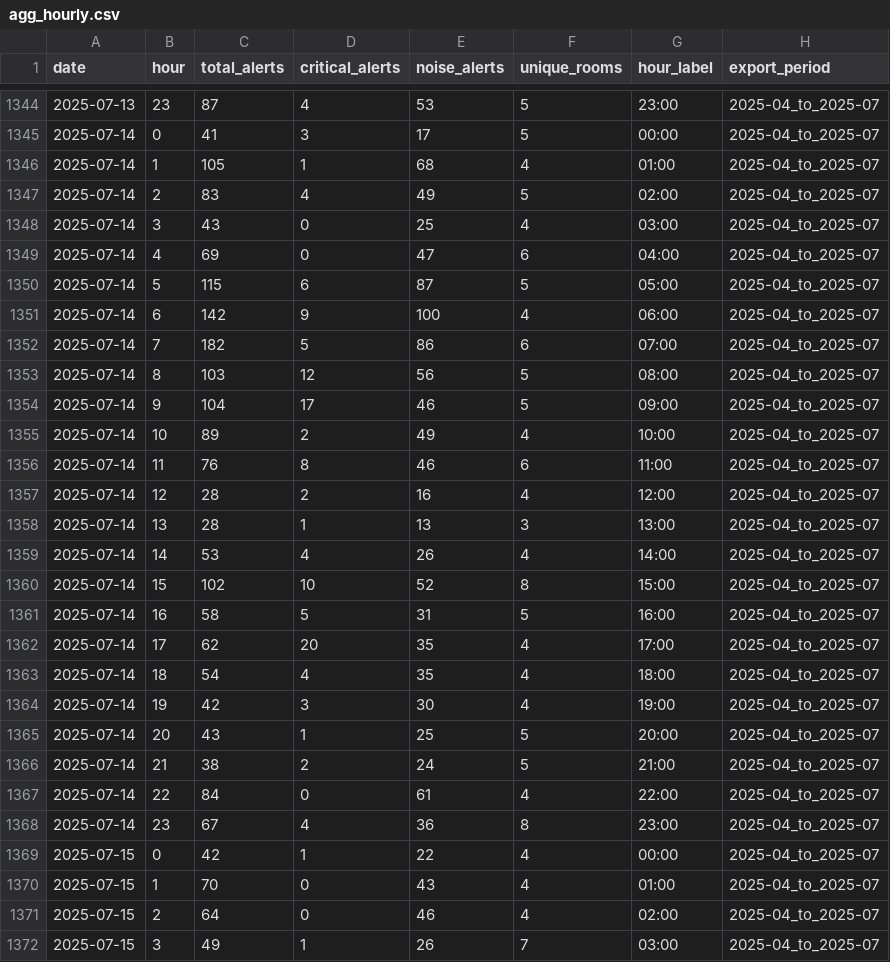
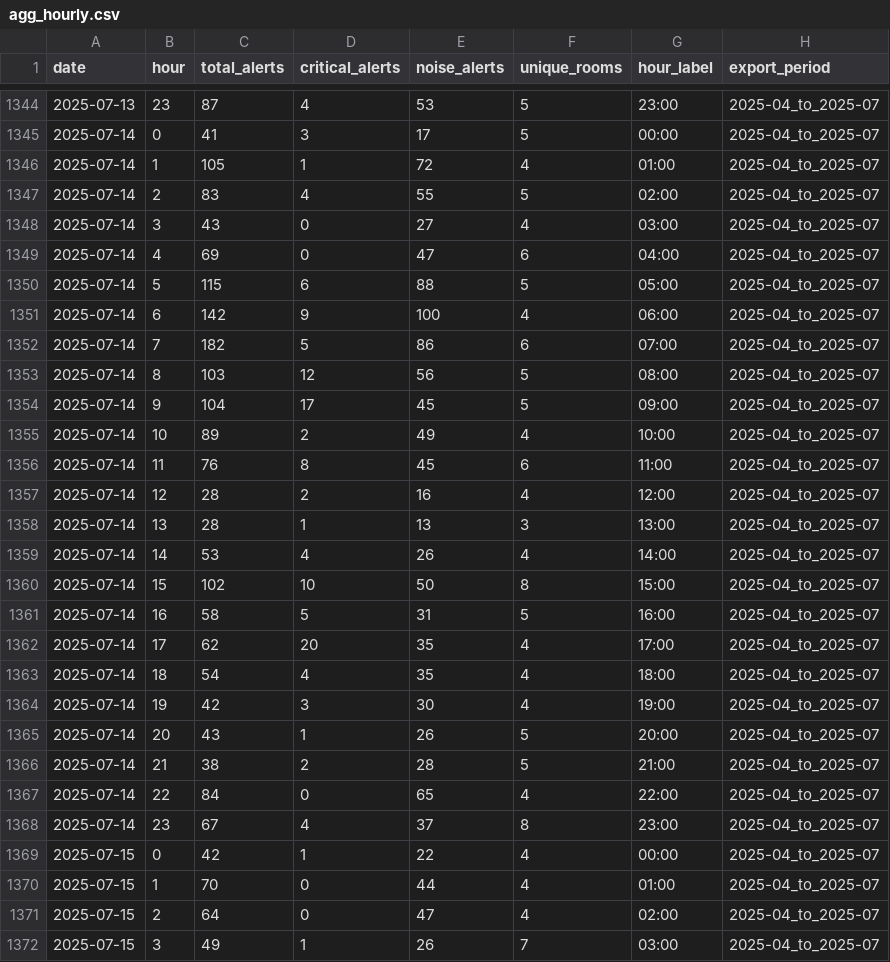
Before and after one commit to ivanrivasgr/clinical_pipeline, a CSV file: data/bi_output/2025-04_to_2025-07/agg_hourly.csv, drawn as a sheet; only a part is shown, gaps mark what is left out; the diff covers the shown part only.

```diff
--- a/data/bi_output/2025-04_to_2025-07/agg_hourly.csv
+++ b/data/bi_output/2025-04_to_2025-07/agg_hourly.csv
@@ -1345,7 +1345,7 @@ date,hour,total_alerts,critical_alerts,noise_alerts,unique_rooms,hour_label,expo
 2025-07-14,0,41,3,17,5,00:00,2025-04_to_2025-07
-2025-07-14,1,105,1,68,4,01:00,2025-04_to_2025-07
-2025-07-14,2,83,4,49,5,02:00,2025-04_to_2025-07
-2025-07-14,3,43,0,25,4,03:00,2025-04_to_2025-07
+2025-07-14,1,105,1,72,4,01:00,2025-04_to_2025-07
+2025-07-14,2,83,4,55,5,02:00,2025-04_to_2025-07
+2025-07-14,3,43,0,27,4,03:00,2025-04_to_2025-07
 2025-07-14,4,69,0,47,6,04:00,2025-04_to_2025-07
-2025-07-14,5,115,6,87,5,05:00,2025-04_to_2025-07
+2025-07-14,5,115,6,88,5,05:00,2025-04_to_2025-07
 2025-07-14,6,142,9,100,4,06:00,2025-04_to_2025-07
@@ -1353,5 +1353,5 @@ date,hour,total_alerts,critical_alerts,noise_alerts,unique_rooms,hour_label,expo
 2025-07-14,8,103,12,56,5,08:00,2025-04_to_2025-07
-2025-07-14,9,104,17,46,5,09:00,2025-04_to_2025-07
+2025-07-14,9,104,17,45,5,09:00,2025-04_to_2025-07
 2025-07-14,10,89,2,49,4,10:00,2025-04_to_2025-07
-2025-07-14,11,76,8,46,6,11:00,2025-04_to_2025-07
+2025-07-14,11,76,8,45,6,11:00,2025-04_to_2025-07
 2025-07-14,12,28,2,16,4,12:00,2025-04_to_2025-07
@@ -1359,3 +1359,3 @@ date,hour,total_alerts,critical_alerts,noise_alerts,unique_rooms,hour_label,expo
 2025-07-14,14,53,4,26,4,14:00,2025-04_to_2025-07
-2025-07-14,15,102,10,52,8,15:00,2025-04_to_2025-07
+2025-07-14,15,102,10,50,8,15:00,2025-04_to_2025-07
 2025-07-14,16,58,5,31,5,16:00,2025-04_to_2025-07
@@ -1364,9 +1364,9 @@ date,hour,total_alerts,critical_alerts,noise_alerts,unique_rooms,hour_label,expo
 2025-07-14,19,42,3,30,4,19:00,2025-04_to_2025-07
-2025-07-14,20,43,1,25,5,20:00,2025-04_to_2025-07
-2025-07-14,21,38,2,24,5,21:00,2025-04_to_2025-07
-2025-07-14,22,84,0,61,4,22:00,2025-04_to_2025-07
-2025-07-14,23,67,4,36,8,23:00,2025-04_to_2025-07
+2025-07-14,20,43,1,26,5,20:00,2025-04_to_2025-07
+2025-07-14,21,38,2,28,5,21:00,2025-04_to_2025-07
+2025-07-14,22,84,0,65,4,22:00,2025-04_to_2025-07
+2025-07-14,23,67,4,37,8,23:00,2025-04_to_2025-07
 2025-07-15,0,42,1,22,4,00:00,2025-04_to_2025-07
-2025-07-15,1,70,0,43,4,01:00,2025-04_to_2025-07
-2025-07-15,2,64,0,46,4,02:00,2025-04_to_2025-07
+2025-07-15,1,70,0,44,4,01:00,2025-04_to_2025-07
+2025-07-15,2,64,0,47,4,02:00,2025-04_to_2025-07
 2025-07-15,3,49,1,26,7,03:00,2025-04_to_2025-07
```
Also changed, not shown: 56 edited cells elsewhere in this file, data/bi_output/2025-04_to_2025-07/agg_room_day.csv, data/bi_output/2025-04_to_2025-07/dim_event_types.csv, 10 other files.
